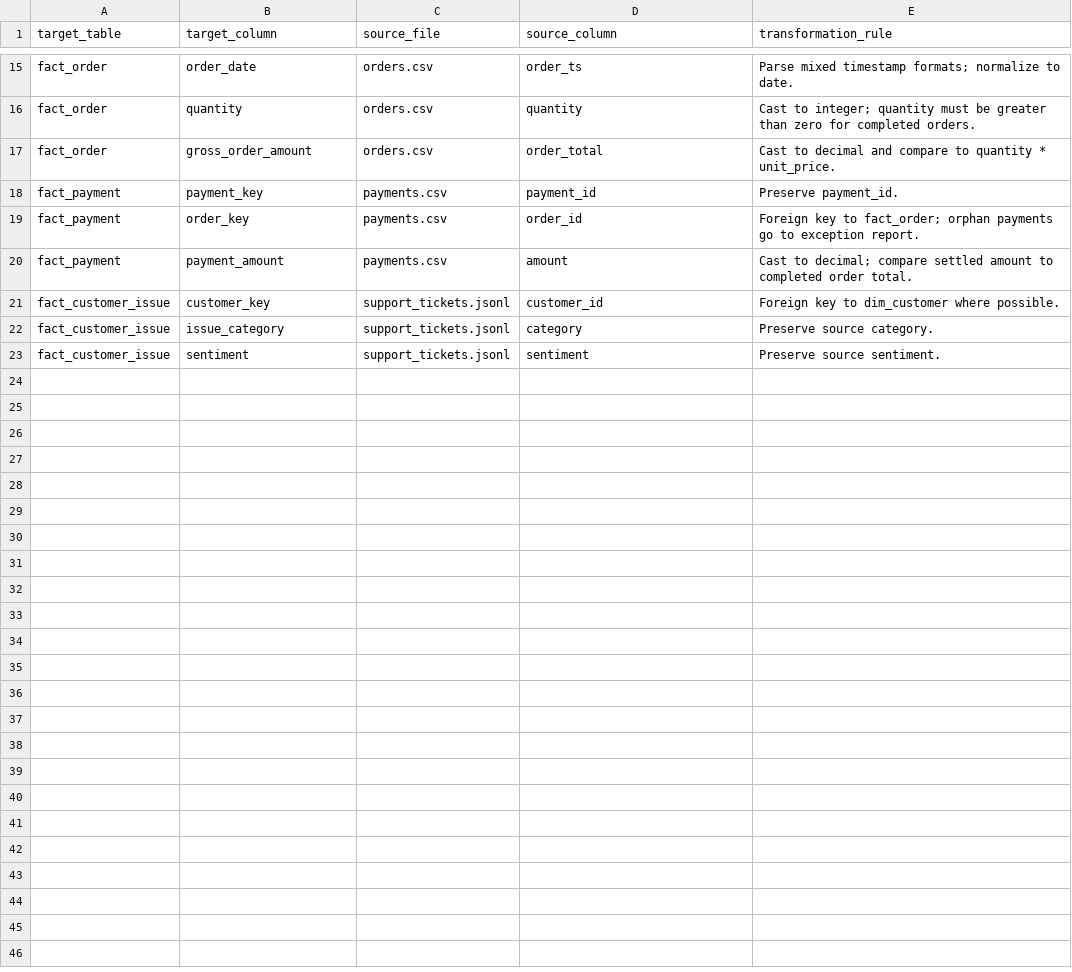
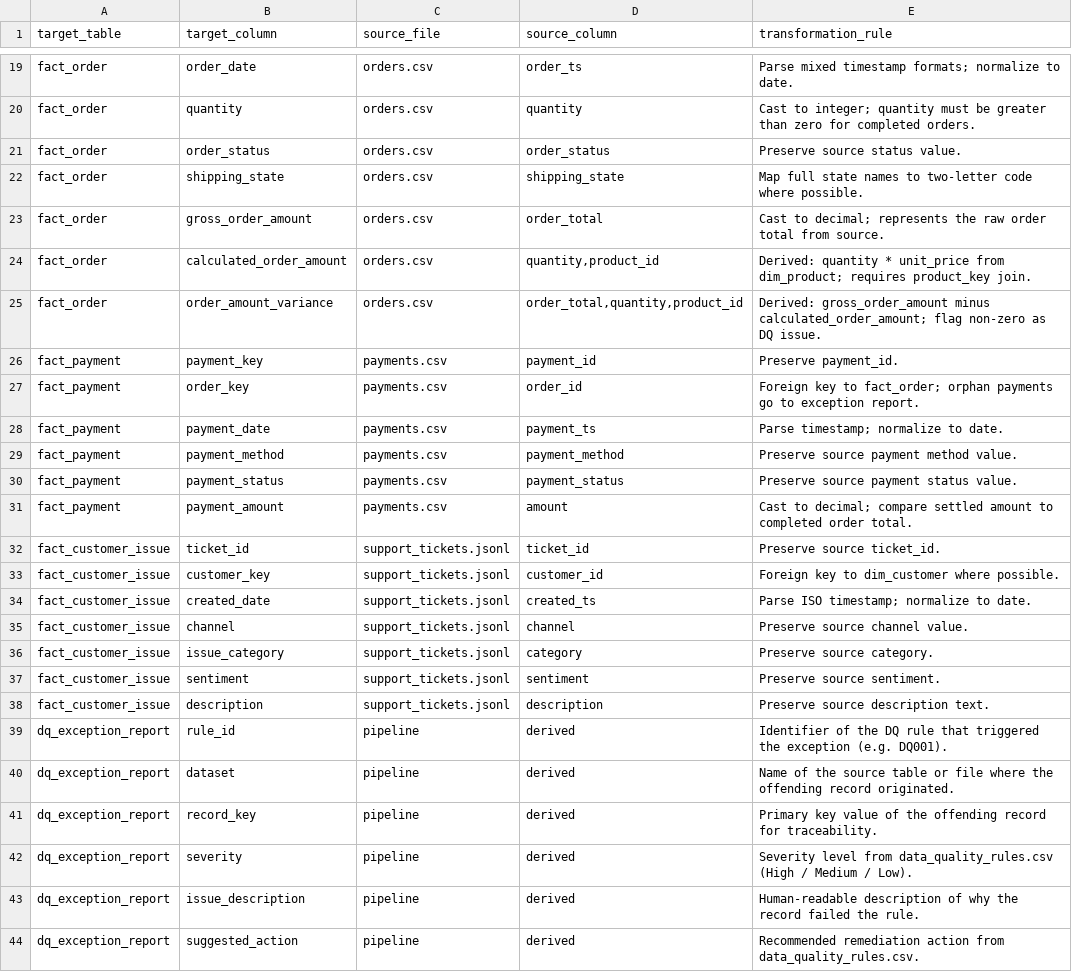
Before and after one commit to mohi-m/EXL-TakeHome-Mohi, a CSV file: input_data/sttm_target_mapping.csv, drawn as a sheet; only a part is shown, gaps mark what is left out; the diff covers the shown part only.

```diff
--- a/input_data/sttm_target_mapping.csv
+++ b/input_data/sttm_target_mapping.csv
@@ -16,8 +20,25 @@ fact_order,order_date,orders.csv,order_ts,Parse mixed timestamp formats; normali
 fact_order,quantity,orders.csv,quantity,Cast to integer; quantity must be greater than zero for completed orders.
-fact_order,gross_order_amount,orders.csv,order_total,Cast to decimal and compare to quantity * unit_price.
+fact_order,order_status,orders.csv,order_status,Preserve source status value.
+fact_order,shipping_state,orders.csv,shipping_state,Map full state names to two-letter code where possible.
+fact_order,gross_order_amount,orders.csv,order_total,Cast to decimal; represents the raw order total from source.
+fact_order,calculated_order_amount,orders.csv,"quantity,product_id",Derived: quantity * unit_price from dim_product; requires product_key join.
+fact_order,order_amount_variance,orders.csv,"order_total,quantity,product_id",Derived: gross_order_amount minus calculated_order_amount; flag non-zero as DQ issue.
 fact_payment,payment_key,payments.csv,payment_id,Preserve payment_id.
 fact_payment,order_key,payments.csv,order_id,Foreign key to fact_order; orphan payments go to exception report.
+fact_payment,payment_date,payments.csv,payment_ts,Parse timestamp; normalize to date.
+fact_payment,payment_method,payments.csv,payment_method,Preserve source payment method value.
+fact_payment,payment_status,payments.csv,payment_status,Preserve source payment status value.
 fact_payment,payment_amount,payments.csv,amount,Cast to decimal; compare settled amount to completed order total.
+fact_customer_issue,ticket_id,support_tickets.jsonl,ticket_id,Preserve source ticket_id.
 fact_customer_issue,customer_key,support_tickets.jsonl,customer_id,Foreign key to dim_customer where possible.
+fact_customer_issue,created_date,support_tickets.jsonl,created_ts,Parse ISO timestamp; normalize to date.
+fact_customer_issue,channel,support_tickets.jsonl,channel,Preserve source channel value.
 fact_customer_issue,issue_category,support_tickets.jsonl,category,Preserve source category.
 fact_customer_issue,sentiment,support_tickets.jsonl,sentiment,Preserve source sentiment.
+fact_customer_issue,description,support_tickets.jsonl,description,Preserve source description text.
+dq_exception_report,rule_id,pipeline,derived,Identifier of the DQ rule that triggered the exception (e.g. DQ001).
+dq_exception_report,dataset,pipeline,derived,Name of the source table or file where the offending record originated.
+dq_exception_report,record_key,pipeline,derived,Primary key value of the offending record for traceability.
+dq_exception_report,severity,pipeline,derived,Severity level from data_quality_rules.csv (High / Medium / Low).
+dq_exception_report,issue_description,pipeline,derived,Human-readable description of why the record failed the rule.
+dq_exception_report,suggested_action,pipeline,derived,Recommended remediation action from data_quality_rules.csv.
```
Also changed, not shown: 4 added rows elsewhere in this file, 1 other file.
